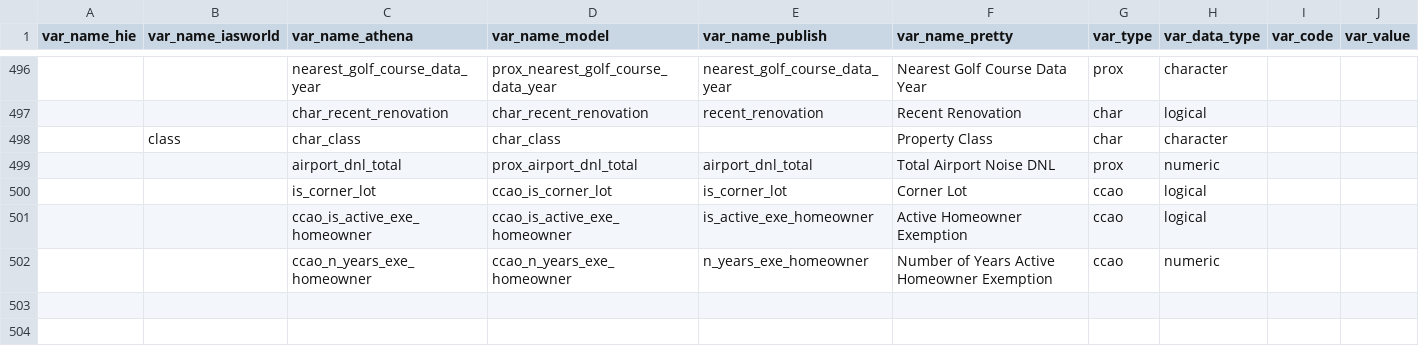
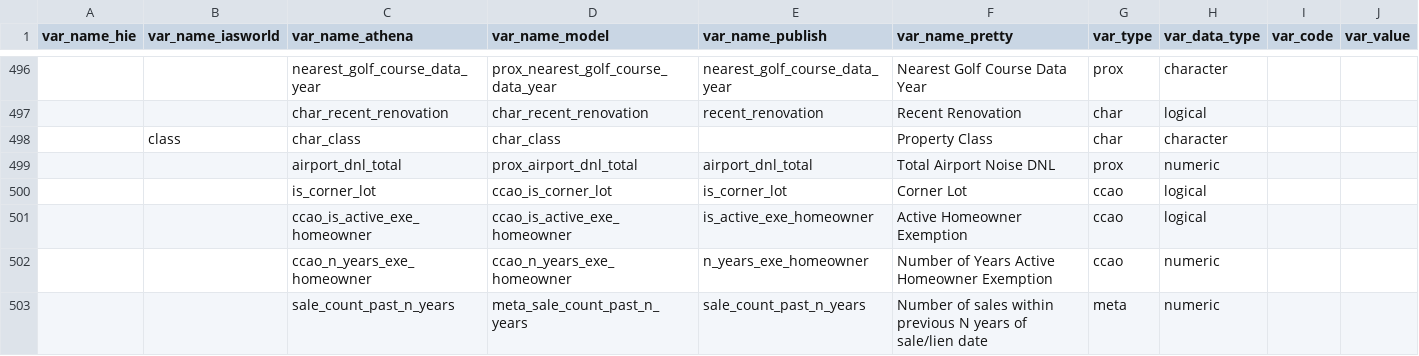
Before and after one commit to ccao-data/ccao, a CSV file: data-raw/vars_dict.csv, drawn as a sheet; only a part is shown, gaps mark what is left out; rows hold the shown columns only; the diff names each change by its address in the sheet, - before the commit and + after, or states it on an @@ line.

Commit message:
Add meta_sale_count_past_n_years to vars_dict

```diff
--- a/data-raw/vars_dict.csv
+++ b/data-raw/vars_dict.csv
+row 503:  |  | sale_count_past_n_years | meta_sale_count_past_n_years | sale_count_past_n_years | Number of sales within previous N years of sale/lien date | meta | numeric
```
Also changed, not shown: 1 other file.
